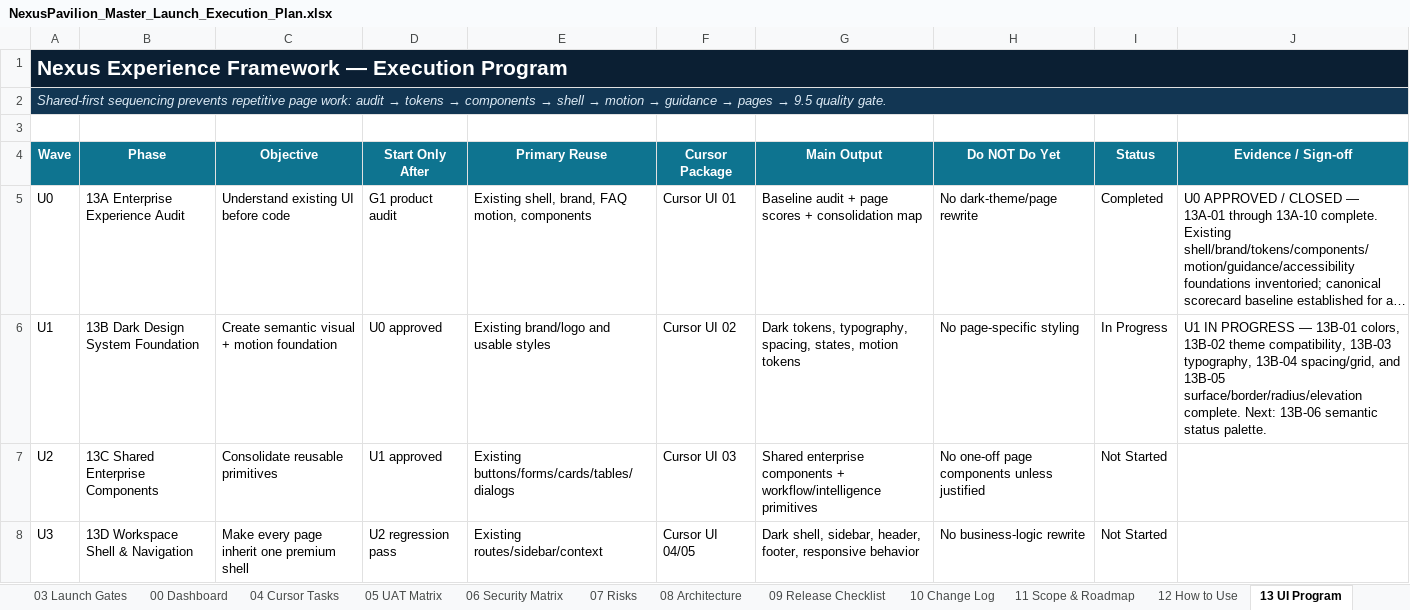
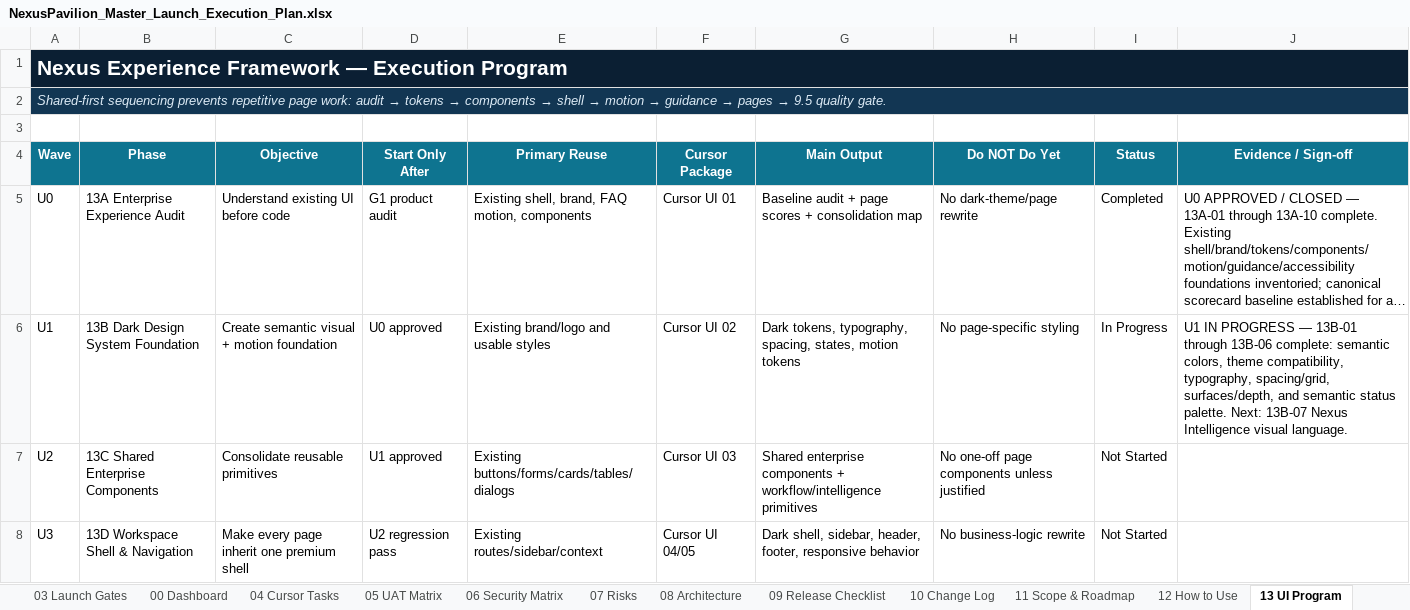
Before and after one commit to amirtaheri1978-cyber/nexuspavilion-core, an Excel workbook: docs/governance/NexusPavilion_Master_Launch_Execution_Plan.xlsx, sheet 13 UI Program, drawn as a sheet; only a part is shown; long unchanged cells end in …; values as stored, in another font and other column widths than the file's, no borders; conditional formats and table styles not drawn; the diff names each change by its address in the sheet, - before the commit and + after, or states it on an @@ line.

Commit message:
Close executive status palette task

```diff
--- a/docs/governance/NexusPavilion_Master_Launch_Execution_Plan.xlsx (sheet 13 UI Program)
+++ b/docs/governance/NexusPavilion_Master_Launch_Execution_Plan.xlsx (sheet 13 UI Program)
-J6 (Evidence / Sign-off): …— 13B-01 colors, 13B-02 theme compatibility, 13B-03 typography, 13B-04 spacing/grid, and 13B-05 surface/border/radius/elevation complete. Next: 13B-06 semantic status palette.
+J6 (Evidence / Sign-off): …— 13B-01 through 13B-06 complete: semantic colors, theme compatibility, typography, spacing/grid, surfaces/depth, and semantic status palette. Next: 13B-07 Nexus Intelligence visual language.
```
Also changed, not shown: sheet 10 Change Log, sheet 00 Dashboard, sheet 01 Master Plan, charts or pictures.
